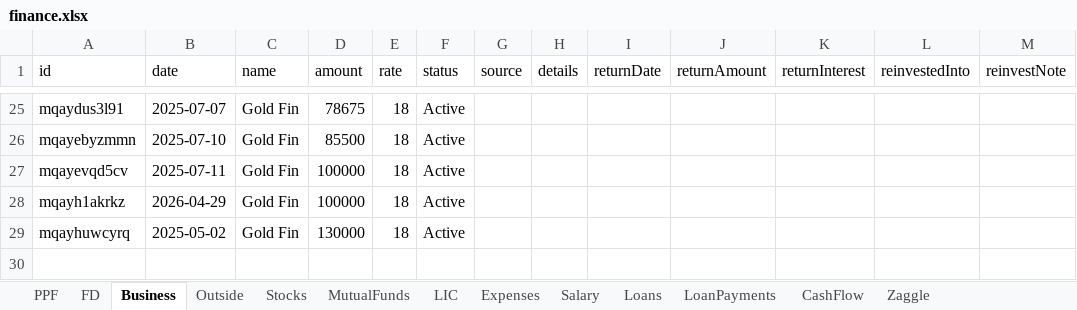
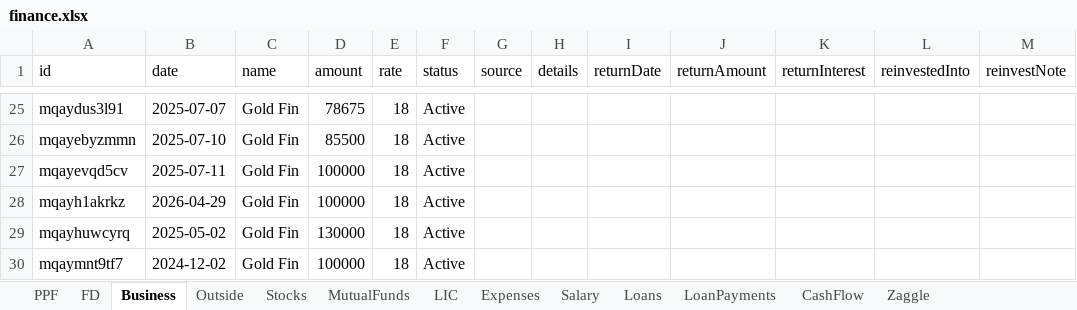
Before and after one commit to Sgali999/finance-tracker, an Excel workbook: data/finance.xlsx, sheet Business, drawn as a sheet; only a part is shown, gaps mark what is left out; values as stored, in another font and other column widths than the file's, no borders; the diff names each change by its address in the sheet, - before the commit and + after, or states it on an @@ line.

Commit message:
Finance update 2026-06-12 13:26

```diff
--- a/data/finance.xlsx (sheet Business)
+++ b/data/finance.xlsx (sheet Business)
+row 30: mqaymnt9tf7 | 2024-12-02 | Gold Fin | 100000 | 18 | Active
```
